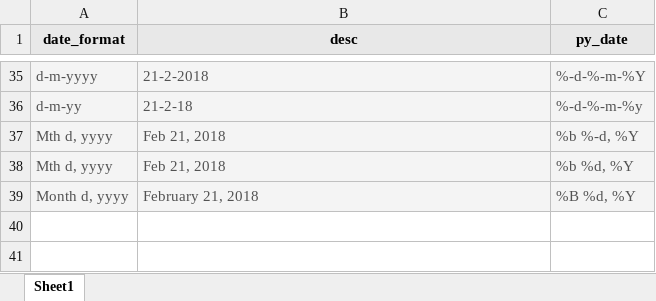
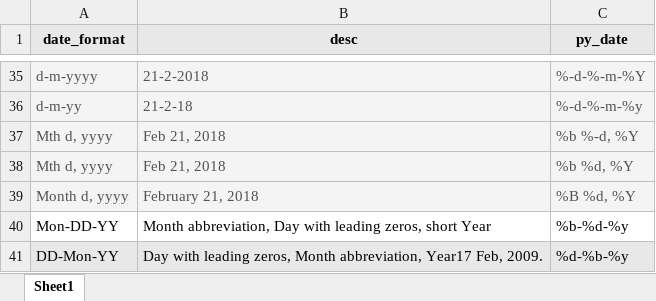
Before and after one commit to amritanshu001/Spends, an Excel workbook: DateFormats.xlsx, sheet Sheet1, drawn as a sheet; only a part is shown, gaps mark what is left out; values as stored, in another font and other column widths than the file's, no borders; the diff names each change by its address in the sheet, - before the commit and + after, or states it on an @@ line.

```diff
--- a/DateFormats.xlsx (sheet Sheet1)
+++ b/DateFormats.xlsx (sheet Sheet1)
+row 40: Mon-DD-YY | Month abbreviation, Day with leading zeros, short Year | %b-%d-%y
+row 41: DD-Mon-YY | Day with leading zeros, Month abbreviation, Year17 Feb, 2009. | %d-%b-%y
```
Also changed, not shown: 5 other files.
